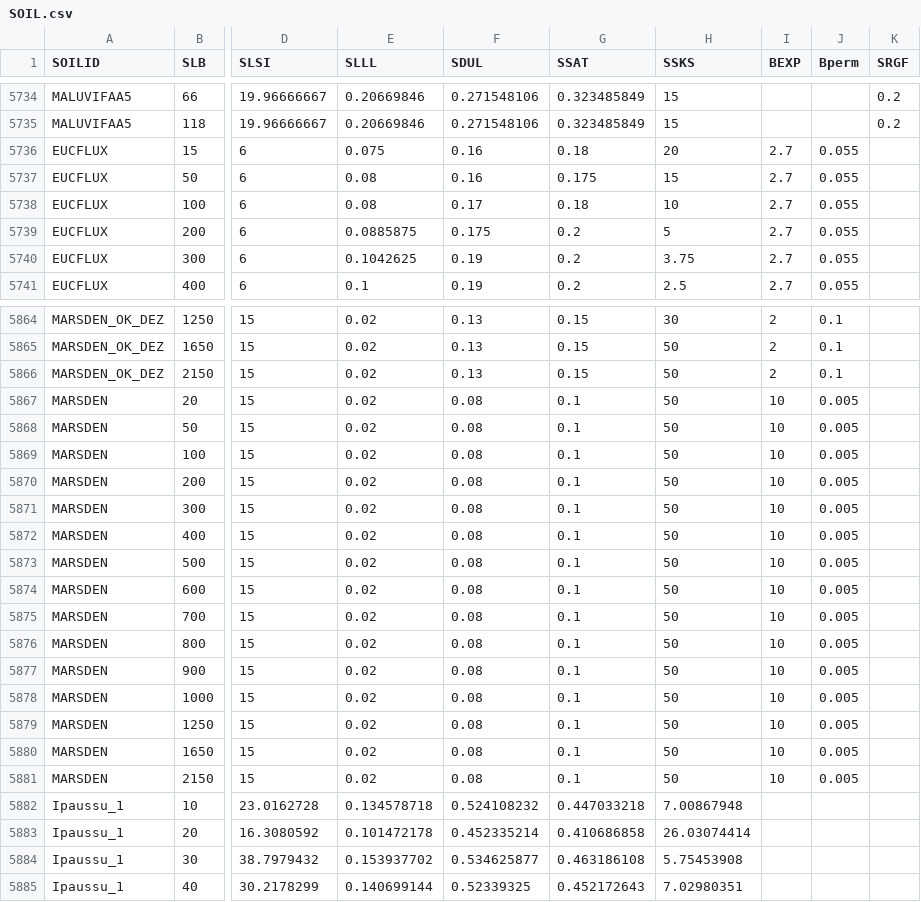
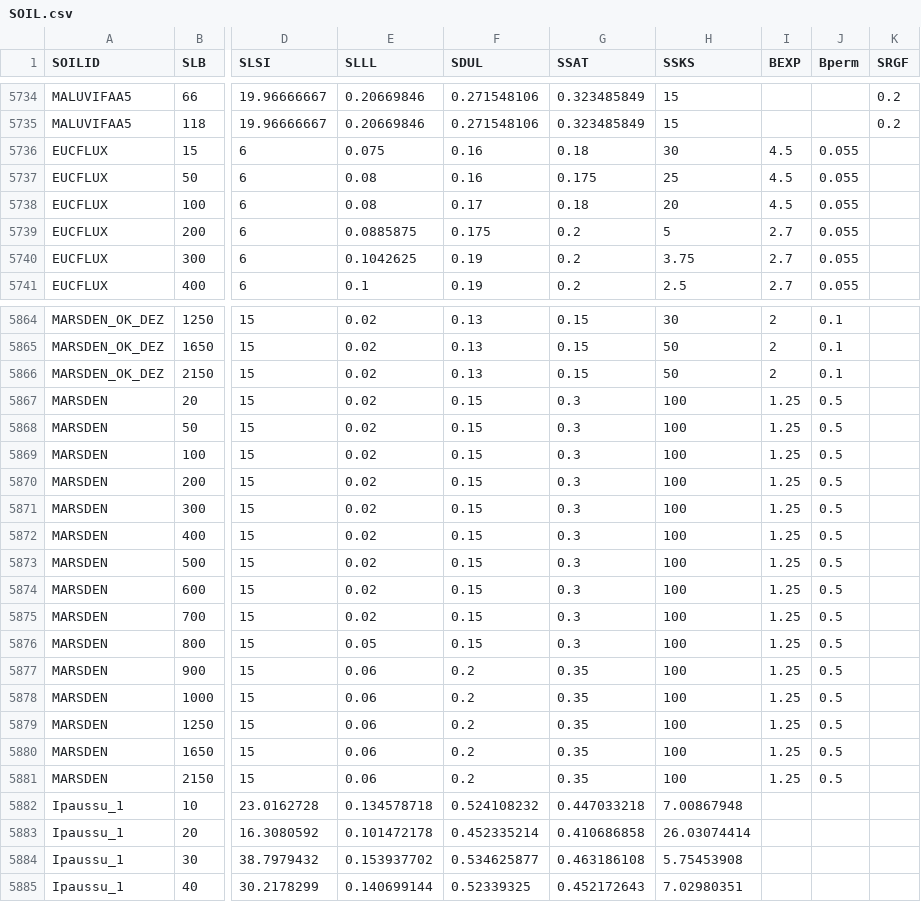
Before and after one commit to JBortolucci/ECOSMOS, a CSV file: inst/input/SOIL.csv, drawn as a sheet; only a part is shown, gaps mark what is left out; the diff covers the shown part only; the diff names each change by its address in the sheet, - before the commit and + after, or states it on an @@ line.

```diff
--- a/inst/input/SOIL.csv
+++ b/inst/input/SOIL.csv
-H5736 (SSKS): 20
+H5736 (SSKS): 30
-I5736:I5738 (BEXP): 2.7
+I5736:I5738 (BEXP): 4.5
-H5737 (SSKS): 15
+H5737 (SSKS): 25
-H5738 (SSKS): 10
+H5738 (SSKS): 20
-F5867:F5876 (SDUL): 0.08
+F5867:F5876 (SDUL): 0.15
-G5867:G5876 (SSAT): 0.1
+G5867:G5876 (SSAT): 0.3
-H5867:H5881 (SSKS): 50
+H5867:H5881 (SSKS): 100
-I5867:I5881 (BEXP): 10
+I5867:I5881 (BEXP): 1.25
-J5867:J5881 (Bperm): 0.005
+J5867:J5881 (Bperm): 0.5
-E5876 (SLLL): 0.02
+E5876 (SLLL): 0.05
-E5877:E5881 (SLLL): 0.02
+E5877:E5881 (SLLL): 0.06
-F5877:F5881 (SDUL): 0.08
+F5877:F5881 (SDUL): 0.2
-G5877:G5881 (SSAT): 0.1
+G5877:G5881 (SSAT): 0.35
```
Also changed, not shown: 81 edited cells elsewhere in this file, inst/Template_Simulation_Control_ECOSMOS.csv, inst/Template_Simulation_Control_ECOSMOS_CANA.csv, 4 other files.
